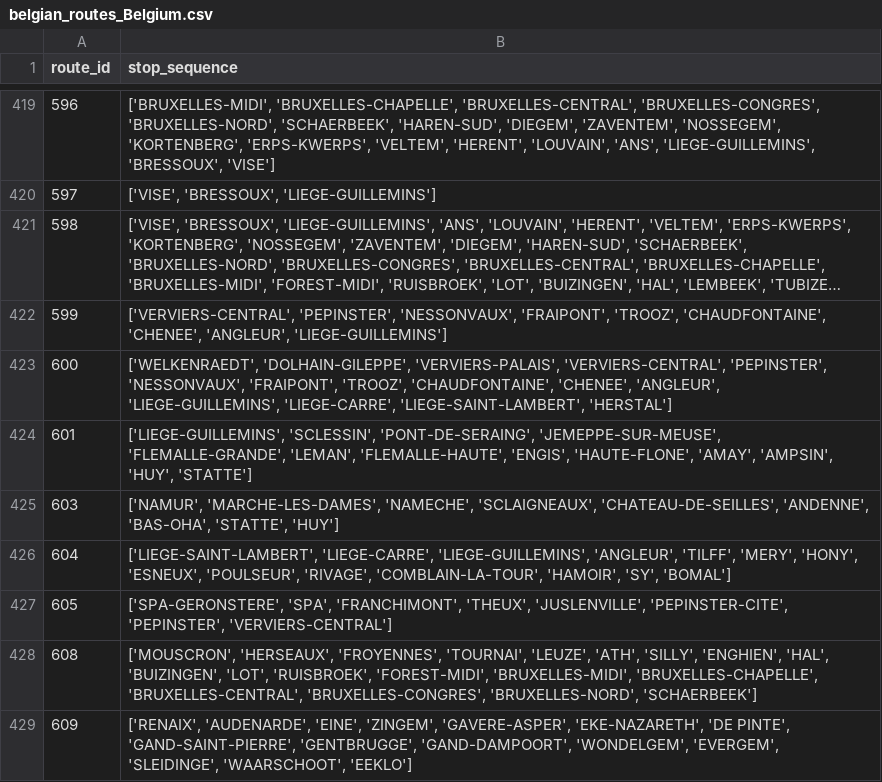
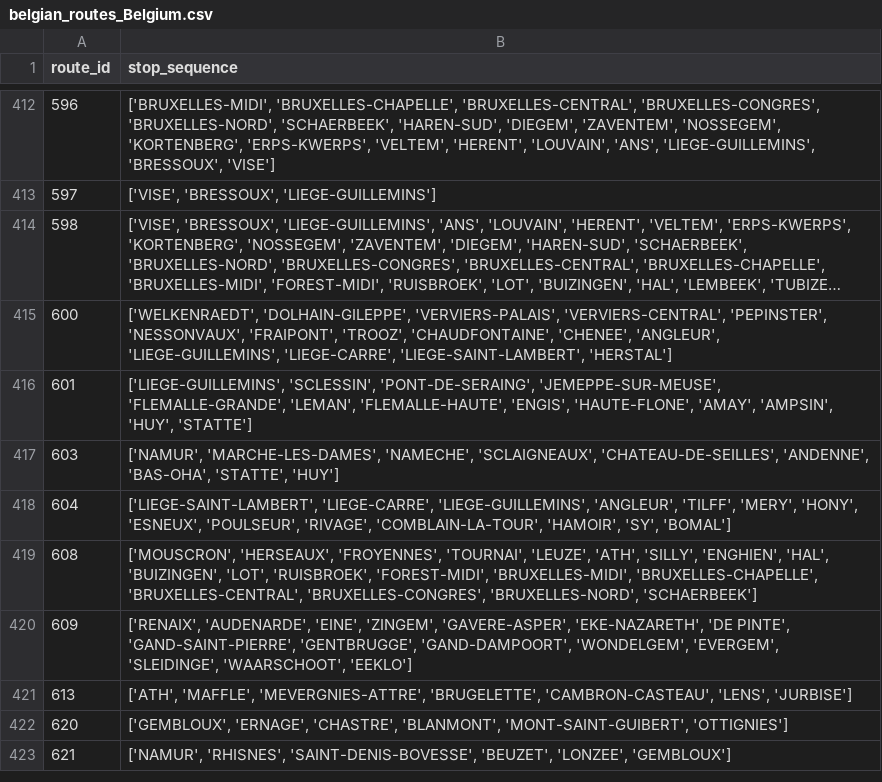
Before and after one commit to AnalysisTrainRailroadsThesisInePolKUL/Thesis_Train, a CSV file: routes/belgian_routes_Belgium.csv, drawn as a sheet; only a part is shown, gaps mark what is left out; the shorter side is filled out with more unchanged rows; long unchanged cells end in …; the diff covers the shown part only; the diff names each change by its address in the sheet, - before the commit and + after, or states it on an @@ line.

Commit message:
Deleting routes with same stop sequences

```diff
--- a/routes/belgian_routes_Belgium.csv
+++ b/routes/belgian_routes_Belgium.csv
-row 422: 599 | ['VERVIERS-CENTRAL', 'PEPINSTER', 'NESSONVAUX', 'FRAIPONT', 'TROOZ', 'CHAUDFONTAINE', 'CHENEE', 'ANGLEUR', 'LIEGE-GUILLEMINS']
-row 427: 605 | ['SPA-GERONSTERE', 'SPA', 'FRANCHIMONT', 'THEUX', 'JUSLENVILLE', 'PEPINSTER-CITE', 'PEPINSTER', 'VERVIERS-CENTRAL']
```
Also changed, not shown: 22 removed rows and 6 edited cells elsewhere in this file, df_for_edges/df_for_edges_Netherlands.csv, routes/dutch_routes_Netherlands.csv, 8 other files.
